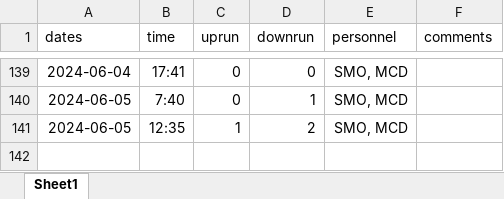
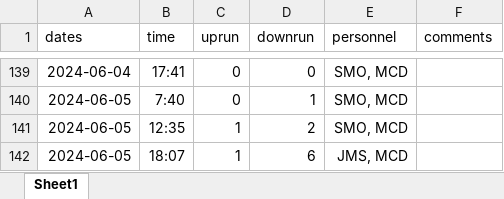
Before and after one commit to SummitLakeNRD/widgetUpdate, an Excel workbook: fishDataSheet.xlsx, sheet Sheet1, drawn as a sheet; only a part is shown, gaps mark what is left out; values as stored, in another font and other column widths than the file's, no borders; the diff names each change by its address in the sheet, - before the commit and + after, or states it on an @@ line.

```diff
--- a/fishDataSheet.xlsx (sheet Sheet1)
+++ b/fishDataSheet.xlsx (sheet Sheet1)
+row 142: 2024-06-05 | 18:07 | 1 | 6 | JMS, MCD
```
Also changed, not shown: 2 other files.
